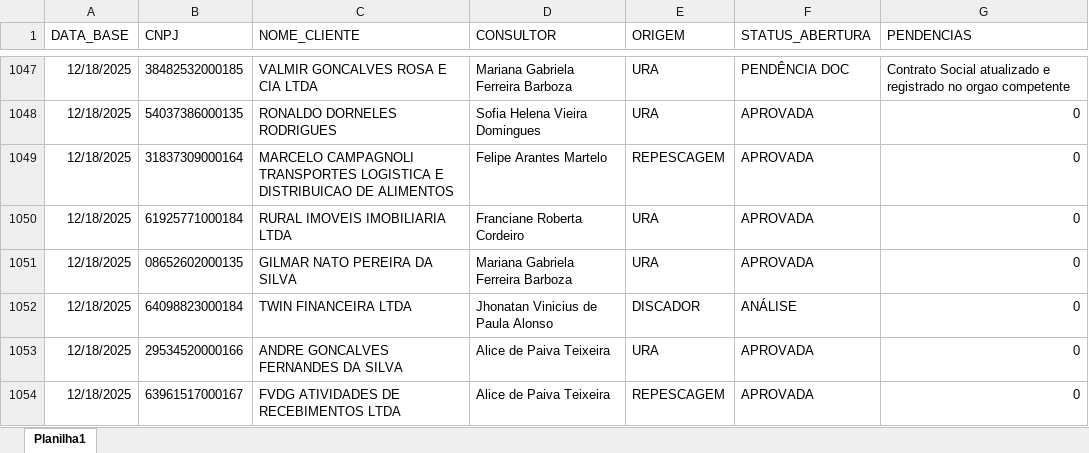
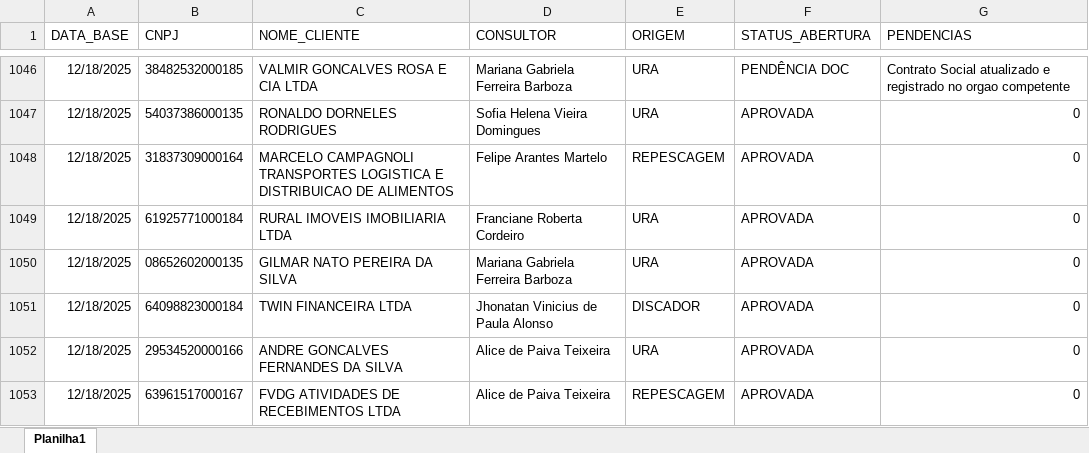
Before and after one commit to Augusto05/atlas, an Excel workbook: first-atlas/producao_2025-12.xlsx, sheet Planilha1, drawn as a sheet; only a part is shown, gaps mark what is left out; values as stored, in another font and other column widths than the file's, no borders; addresses are those after the commit; the diff covers the shown part only; the diff names each change by its address in the sheet, - before the commit and + after, or states it on an @@ line.

```diff
--- a/first-atlas/producao_2025-12.xlsx (sheet Planilha1)
+++ b/first-atlas/producao_2025-12.xlsx (sheet Planilha1)
-F1051 (STATUS_ABERTURA): ANÁLISE
+F1051 (STATUS_ABERTURA): APROVADA
```
Also changed, not shown: 65 added rows, 1 removed row, 28 edited cells and cell formats elsewhere in this sheet, first-atlas/balde_2025-11.xlsx, 1 other file.
